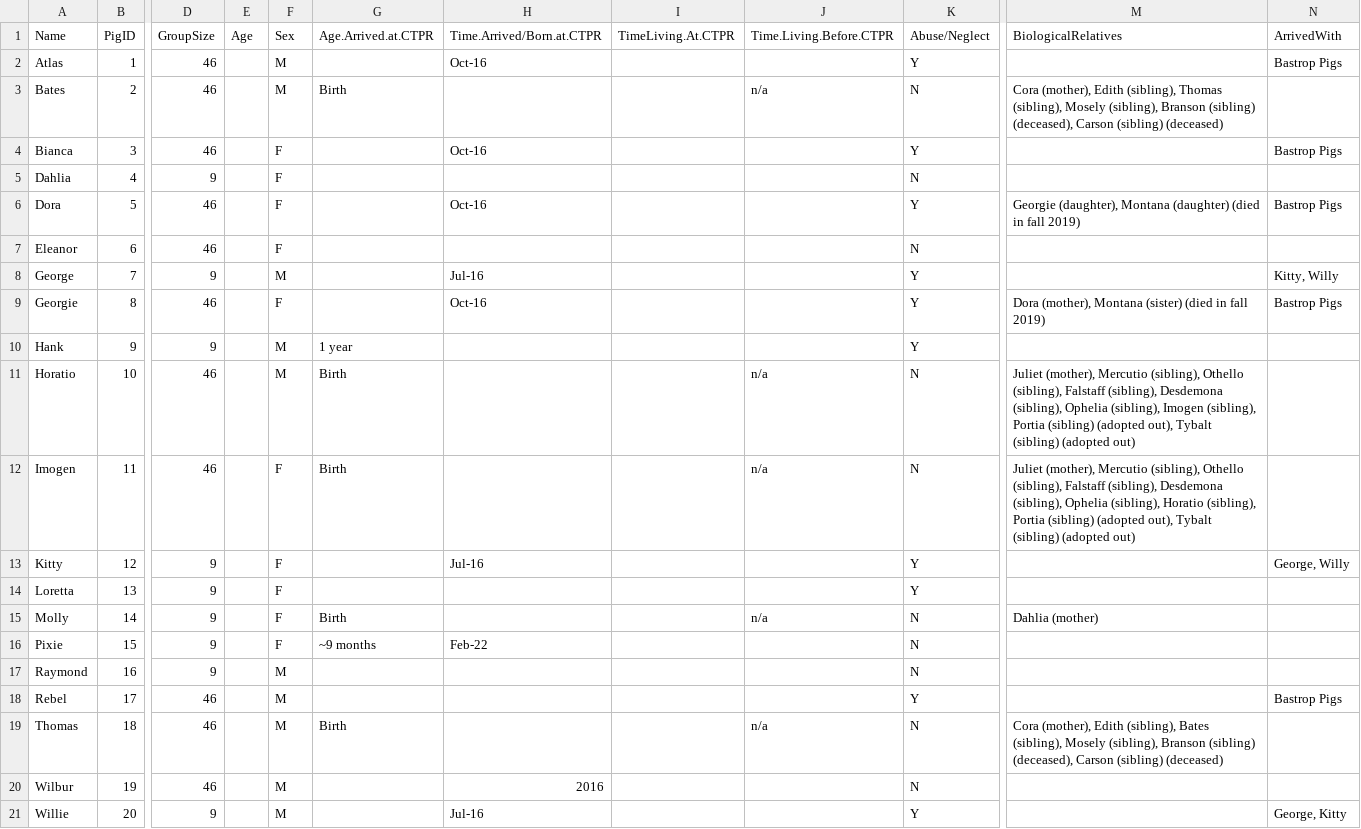
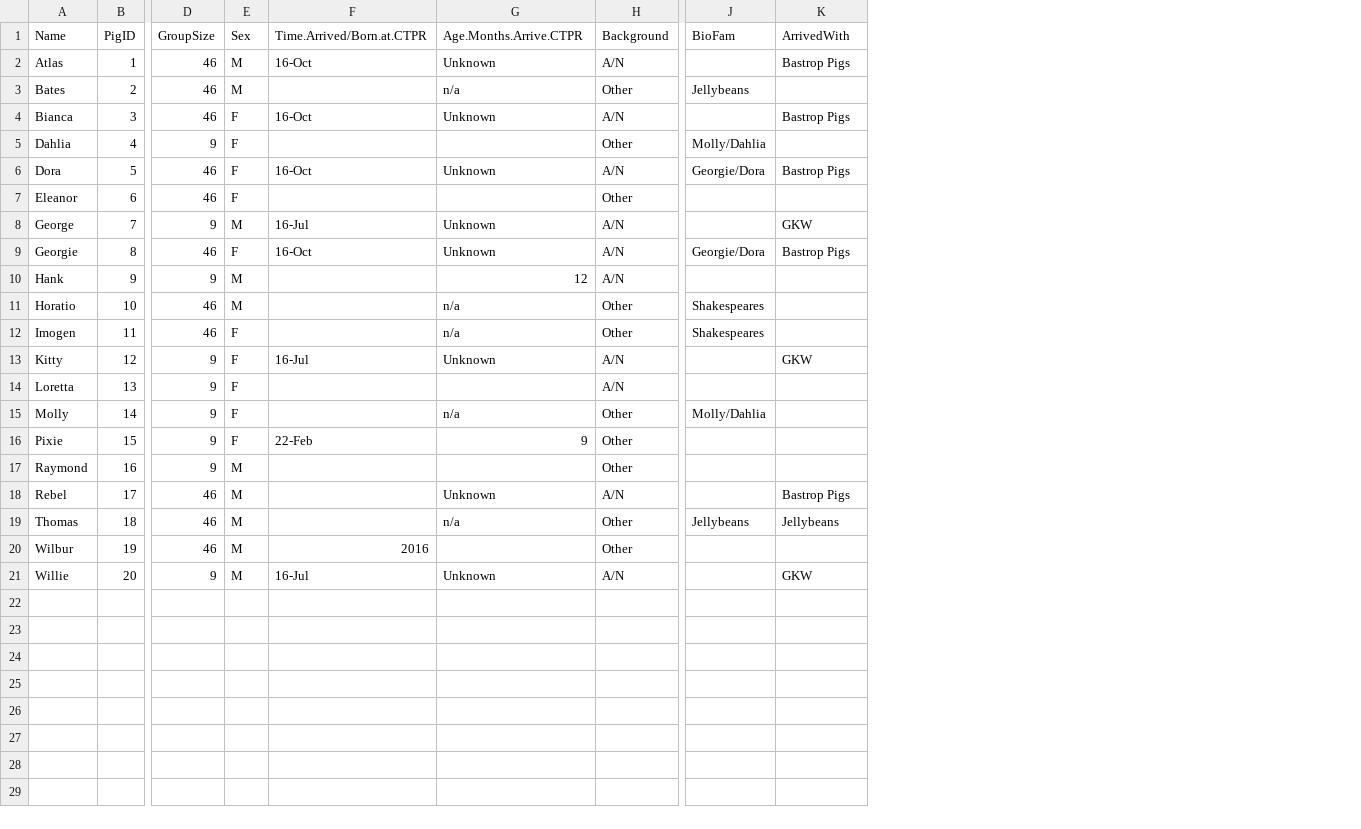
Before and after one commit to nwstetson/PigPersonality, a CSV file: PigSample.csv, drawn as a sheet; only a part is shown, gaps mark what is left out; removed rows and columns are numbered as before the commit, all else as after; the diff names each change by its address in the sheet, - before the commit and + after, or states it on an @@ line.

Commit message:
adding updated survey data and metadata

```diff
--- a/PigSample.csv
+++ b/PigSample.csv
-column E (Age), empty
-column G (Age.Arrived.at.CTPR), rows 3-19: Birth |  |  |  |  |  |  | 1 year | Birth | Birth |  |  | Birth | ~9 months |  |  | Birth
-column I (TimeLiving.At.CTPR), empty
-column K (Abuse/Neglect), rows 2-21: Y | N | Y | N | Y | N | Y | Y | Y | N | N | Y | Y | N | N | N | Y | N | N | Y
+column H (Background), rows 2-21: A/N | Other | A/N | Other | A/N | Other | A/N | A/N | A/N | Other | Other | A/N | A/N | Other | Other | Other | A/N | Other | Other | A/N
-column M (BiologicalRelatives), rows 3-19: Cora (mother), Edith (sibling), Thomas (sibling), Mosely (sibling), Branson (sibling) (deceased), Carson (sibling) (deceased) |  |  | Georgie (daughter), Montana (daughter) (died in fall 2019) |  |  | Dora (mother), Montana (sister) (died in fall 2019) |  | Juliet (mother), Mercutio (sibling), Othello (sibling), Falstaff (sibling), Desdemona (sibling), Ophelia (sibling), Imogen (sibling), Portia (sibling) (adopted out), Tybalt (sibling) (adopted out) | Juliet (mother), Mercutio (sibling), Othello (sibling), Falstaff (sibling), Desdemona (sibling), Ophelia (sibling), Horatio (sibling), Portia (sibling) (adopted out), Tybalt (sibling) (adopted out) |  |  | Dahlia (mother) |  |  |  | Cora (mother), Edith (sibling), Bates (sibling), Mosely (sibling), Branson (sibling) (deceased), Carson (sibling) (deceased)
+column J (BioFam), rows 3-19: Jellybeans |  | Molly/Dahlia | Georgie/Dora |  |  | Georgie/Dora |  | Shakespeares | Shakespeares |  |  | Molly/Dahlia |  |  |  | Jellybeans
-G1: Time.Living.Before.CTPR
+G1: Age.Months.Arrive.CTPR
-F2 (Time.Arrived/Born.at.CTPR): Oct-16
+F2 (Time.Arrived/Born.at.CTPR): 16-Oct
-G2 (Age.Months.Arrive.CTPR): (empty)
+G2 (Age.Months.Arrive.CTPR): Unknown
-F4 (Time.Arrived/Born.at.CTPR): Oct-16
+F4 (Time.Arrived/Born.at.CTPR): 16-Oct
-G4 (Age.Months.Arrive.CTPR): (empty)
+G4 (Age.Months.Arrive.CTPR): Unknown
-F6 (Time.Arrived/Born.at.CTPR): Oct-16
+F6 (Time.Arrived/Born.at.CTPR): 16-Oct
-G6 (Age.Months.Arrive.CTPR): (empty)
+G6 (Age.Months.Arrive.CTPR): Unknown
-F8 (Time.Arrived/Born.at.CTPR): Jul-16
+F8 (Time.Arrived/Born.at.CTPR): 16-Jul
-G8:G9 (Age.Months.Arrive.CTPR): (empty)
+G8:G9 (Age.Months.Arrive.CTPR): Unknown
-K8 (ArrivedWith): Kitty, Willy
+K8 (ArrivedWith): GKW
-F9 (Time.Arrived/Born.at.CTPR): Oct-16
+F9 (Time.Arrived/Born.at.CTPR): 16-Oct
-G10 (Age.Months.Arrive.CTPR): (empty)
+G10 (Age.Months.Arrive.CTPR): 12
-F13 (Time.Arrived/Born.at.CTPR): Jul-16
+F13 (Time.Arrived/Born.at.CTPR): 16-Jul
-G13 (Age.Months.Arrive.CTPR): (empty)
+G13 (Age.Months.Arrive.CTPR): Unknown
-K13 (ArrivedWith): George, Willy
+K13 (ArrivedWith): GKW
-F16 (Time.Arrived/Born.at.CTPR): Feb-22
+F16 (Time.Arrived/Born.at.CTPR): 22-Feb
-G16 (Age.Months.Arrive.CTPR): (empty)
+G16 (Age.Months.Arrive.CTPR): 9
-G18 (Age.Months.Arrive.CTPR): (empty)
+G18 (Age.Months.Arrive.CTPR): Unknown
-K19 (ArrivedWith): (empty)
+K19 (ArrivedWith): Jellybeans
-F21 (Time.Arrived/Born.at.CTPR): Jul-16
+F21 (Time.Arrived/Born.at.CTPR): 16-Jul
-G21 (Age.Months.Arrive.CTPR): (empty)
+G21 (Age.Months.Arrive.CTPR): Unknown
-K21 (ArrivedWith): George, Kitty
+K21 (ArrivedWith): GKW
```
Also changed, not shown: 5 other files.
